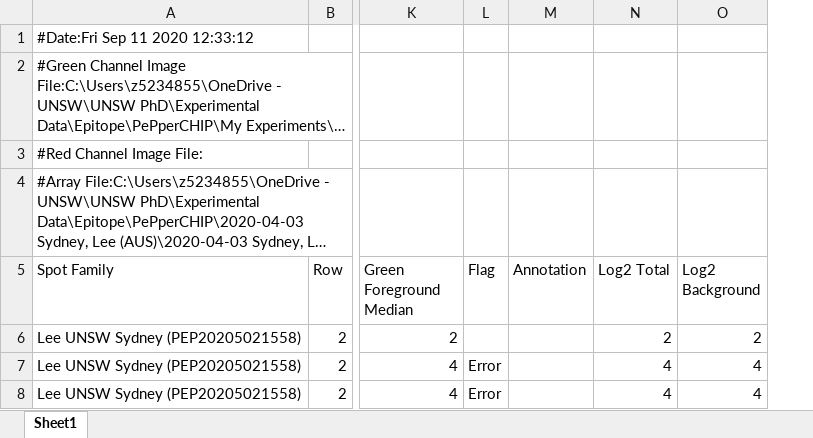
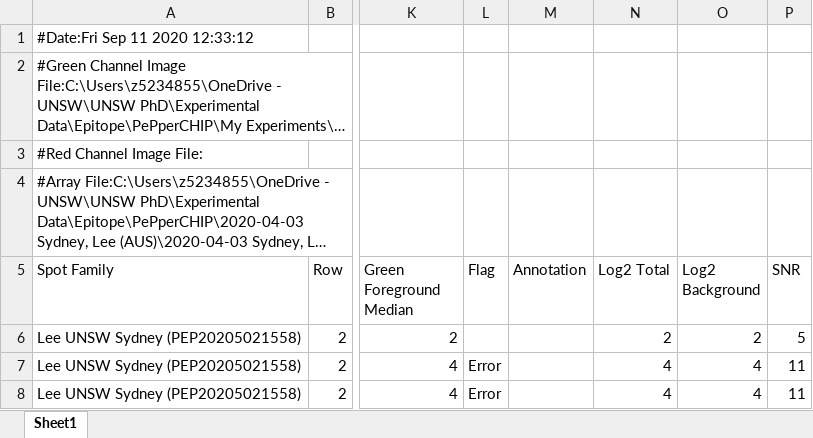
Before and after one commit to davenyen/BINF6112_PROJECT, an Excel workbook: api/components/toyige.xlsx, sheet Sheet1, drawn as a sheet; only a part is shown, gaps mark what is left out; long unchanged cells end in …; values as stored, in another font and other column widths than the file's, no borders; the diff names each change by its address in the sheet, - before the commit and + after, or states it on an @@ line.

```diff
--- a/api/components/toyige.xlsx (sheet Sheet1)
+++ b/api/components/toyige.xlsx (sheet Sheet1)
+column P (SNR), rows 6-8: 5 | 11 | 11
```
Also changed, not shown: 9 other files.
